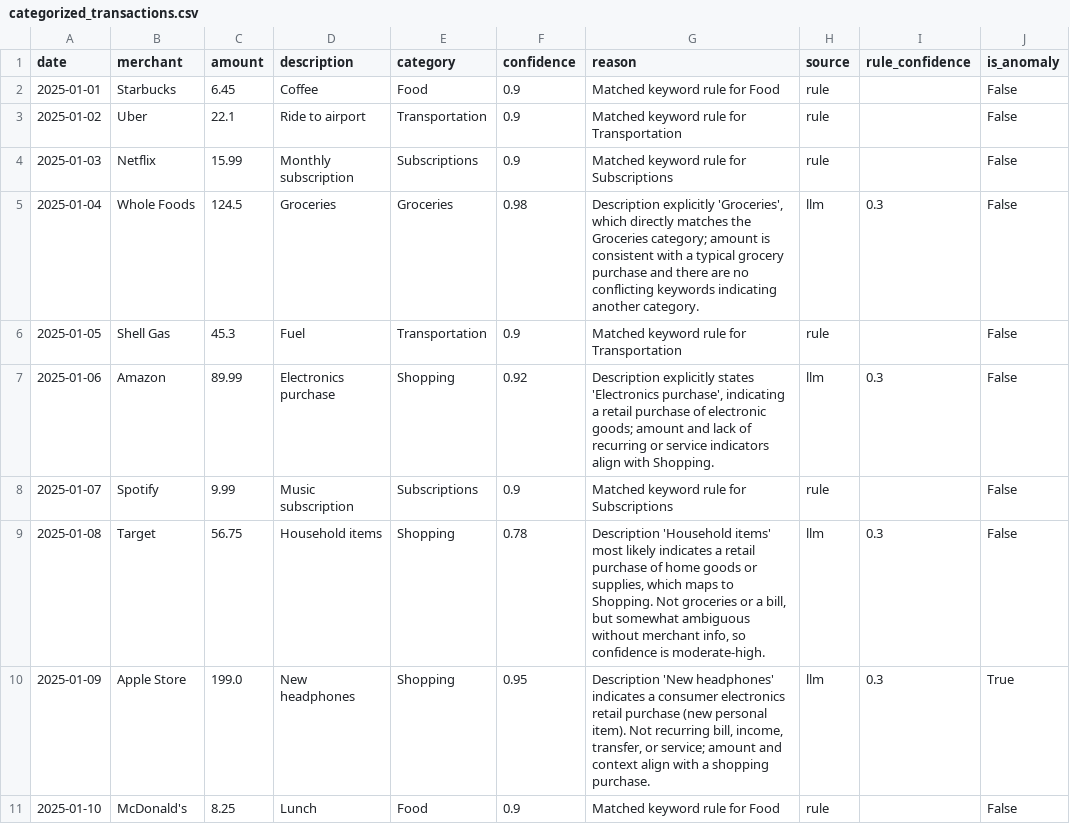
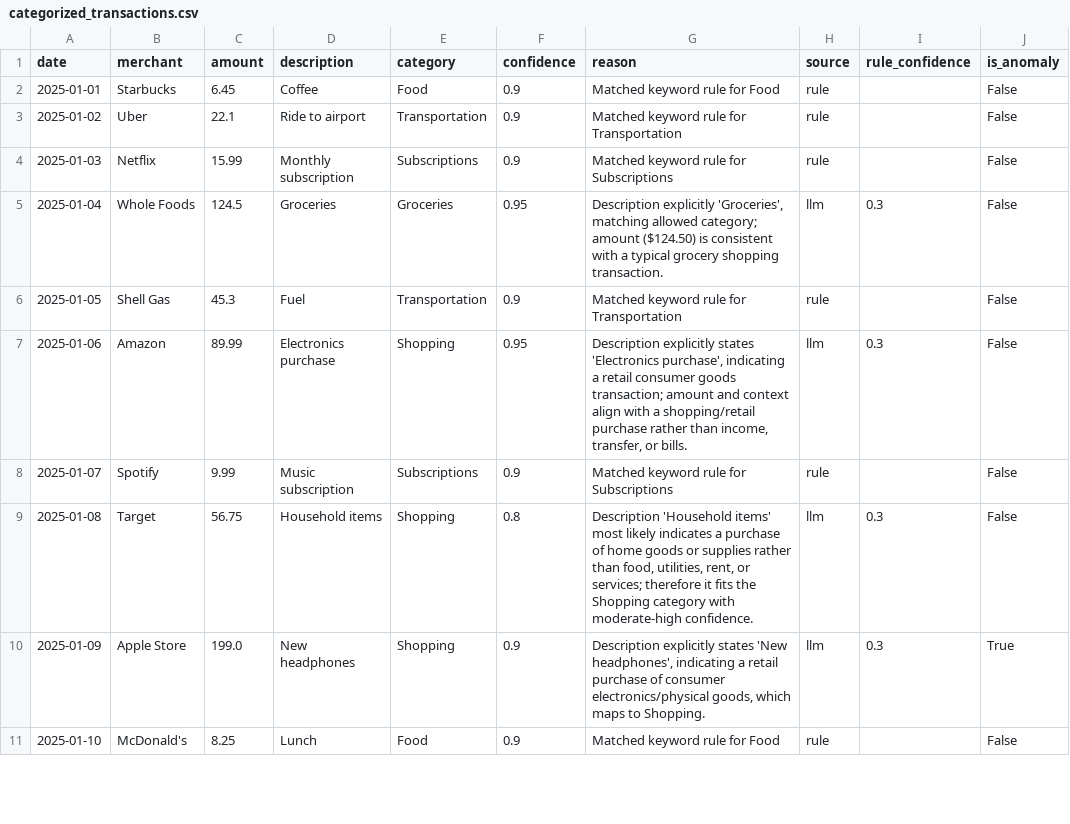
Before and after one commit to kcbailey111/Personal_Finance_Agent, a CSV file: data/processed/categorized_transactions.csv, drawn as a sheet; only a part is shown; the diff covers the shown part only; the diff names each change by its address in the sheet, - before the commit and + after, or states it on an @@ line.

```diff
--- a/data/processed/categorized_transactions.csv
+++ b/data/processed/categorized_transactions.csv
-F5 (confidence): 0.98
+F5 (confidence): 0.95
-G5 (reason): …explicitly 'Groceries', which directly matches the Groceries category; amount is consistent with a typical grocery purchase and there are no conflicting keywords indicating another category.
+G5 (reason): …explicitly 'Groceries', matching allowed category; amount ($124.50) is consistent with a typical grocery shopping transaction.
-F7 (confidence): 0.92
+F7 (confidence): 0.95
-G7 (reason): …a retail purchase of electronic goods; amount and lack of recurring or service indicators align with Shopping.
+G7 (reason): …a retail consumer goods transaction; amount and context align with a shopping/retail purchase rather than income, transfer, or bills.
-F9 (confidence): 0.78
+F9 (confidence): 0.8
-G9 (reason): …indicates a retail purchase of home goods or supplies, which maps to Shopping. Not groceries or a bill, but somewhat ambiguous without merchant info, so confidence is moderate-high.
+G9 (reason): …indicates a purchase of home goods or supplies rather than food, utilities, rent, or services; therefore it fits the Shopping category with moderate-high confidence.
-F10 (confidence): 0.95
+F10 (confidence): 0.9
-G10 (reason): Description 'New headphones' indicates a consumer electronics retail purchase (new personal item). Not recurring bill, income, transfer, or service; amount and context align with a shopping purchase.
+G10 (reason): Description explicitly states 'New headphones', indicating a retail purchase of consumer electronics/physical goods, which maps to Shopping.
```
Also changed, not shown: 9 edited cells elsewhere in this file, data/raw/transactions.csv, 1 other file.
